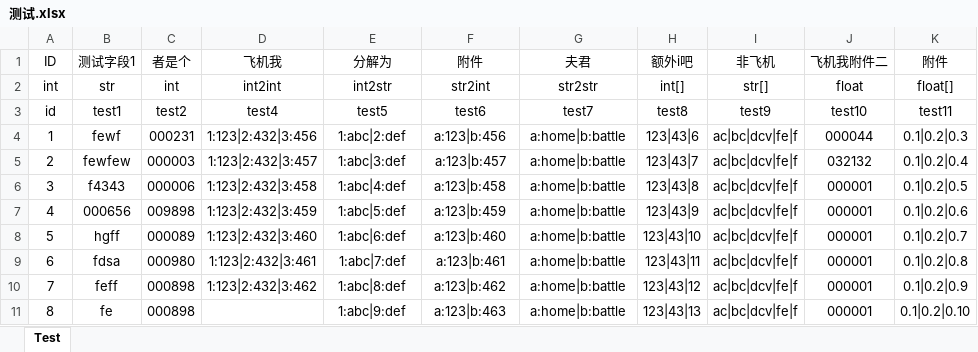
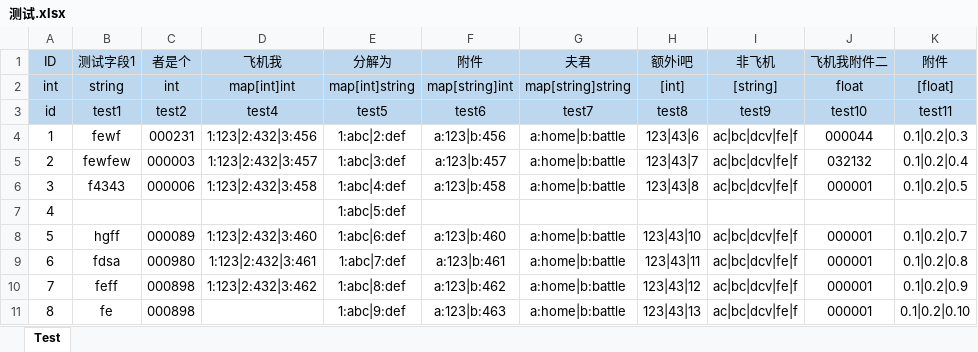
Before and after one commit to wwj31/dogserver, an Excel workbook: server/config/excel/测试.xlsx, sheet Test, drawn as a sheet; values as stored, in another font and other column widths than the file's, no borders; the diff names each change by its address in the sheet, - before the commit and + after, or states it on an @@ line.

```diff
--- a/server/config/excel/测试.xlsx (sheet Test)
+++ b/server/config/excel/测试.xlsx (sheet Test)
-A1:K3 fill: none
+A1:K3 fill: #BDD7EE
-B2 (测试字段1): str
+B2 (测试字段1): string
-D2 (飞机我): int2int
+D2 (飞机我): map[int]int
-E2 (分解为): int2str
+E2 (分解为): map[int]string
-F2 (附件): str2int
+F2 (附件): map[string]int
-G2 (夫君): str2str
+G2 (夫君): map[string]string
-H2 (额外i吧): int[]
+H2 (额外i吧): [int]
-I2 (非飞机): str[]
+I2 (非飞机): [string]
-K2 (附件): float[]
+K2 (附件): [float]
-B7 (测试字段1): 000656
+B7 (测试字段1): (empty)
-C7 (者是个): 009898
+C7 (者是个): (empty)
-D7 (飞机我): 1:123|2:432|3:459
+D7 (飞机我): (empty)
-F7 (附件): a:123|b:459
+F7 (附件): (empty)
-G7 (夫君): a:home|b:battle
+G7 (夫君): (empty)
-H7 (额外i吧): 123|43|9
+H7 (额外i吧): (empty)
-I7 (非飞机): ac|bc|dcv|fe|f
+I7 (非飞机): (empty)
-J7 (飞机我附件二): 000001
+J7 (飞机我附件二): (empty)
-K7 (附件): 0.1|0.2|0.6
+K7 (附件): (empty)
```
Also changed, not shown: server/config/excel/全局表.xlsx, server/config/excel/随机名.xlsx, 3 other files.
